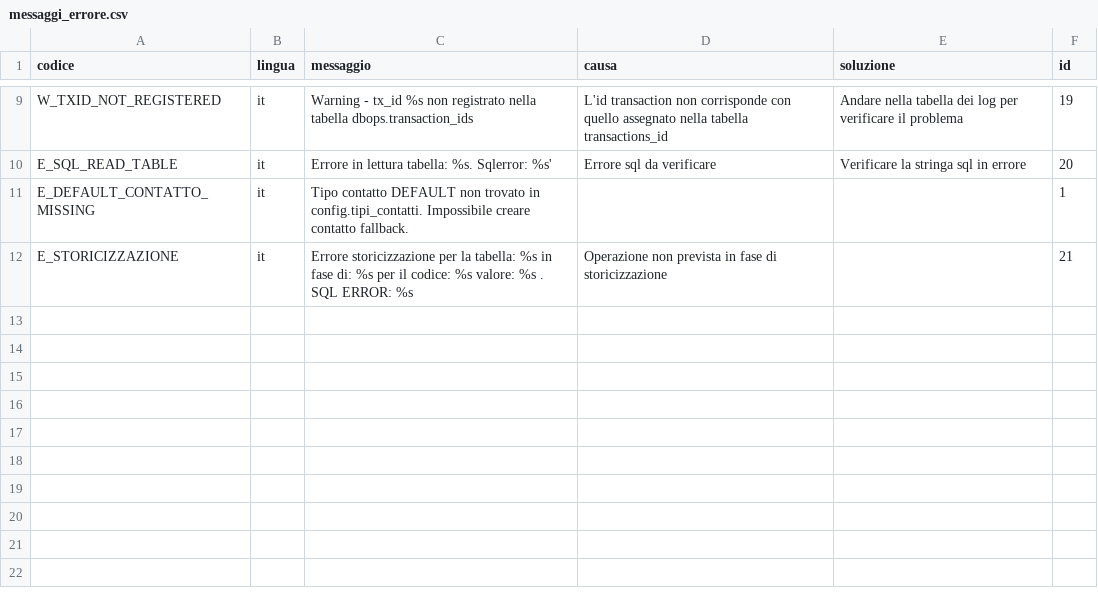
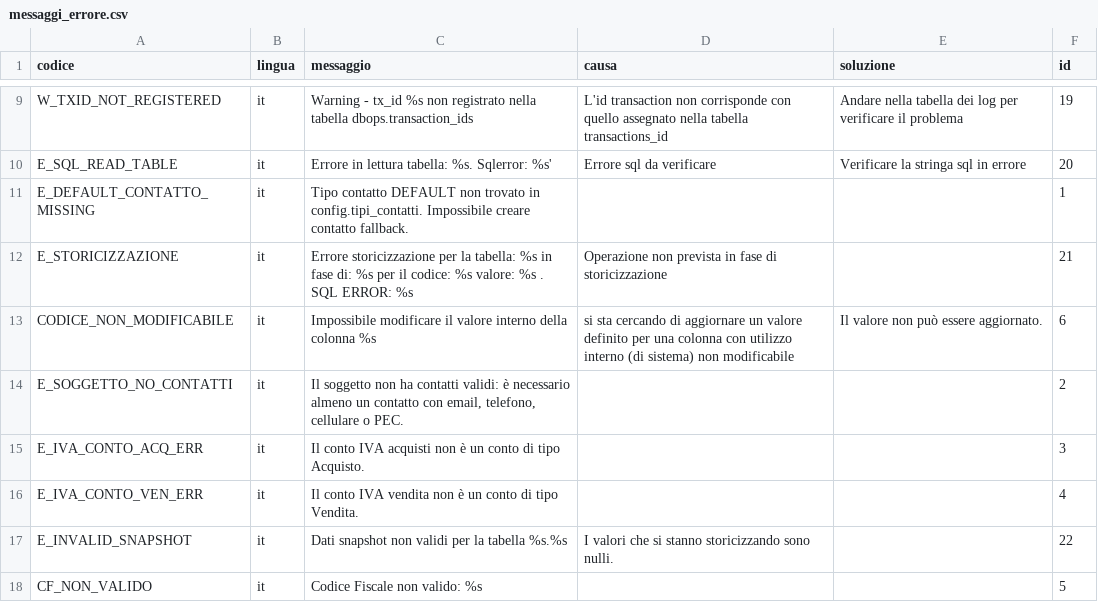
Before and after one commit to Tito-it/ZeroErp, a CSV file: db/changelog/migrations/80_data/sql/config/messaggi_errore.csv, drawn as a sheet; only a part is shown, gaps mark what is left out; the diff names each change by its address in the sheet, - before the commit and + after, or states it on an @@ line.

Commit message:
Aggiornamento dati db

```diff
--- a/db/changelog/migrations/80_data/sql/config/messaggi_errore.csv
+++ b/db/changelog/migrations/80_data/sql/config/messaggi_errore.csv
+row 13: CODICE_NON_MODIFICABILE | it | Impossibile modificare il valore interno della colonna %s | si sta cercando di aggiornare un valore definito per una colonna con utilizzo interno (di sistema) non modificabile | Il valore non può essere aggiornato. | 6
+row 14: E_SOGGETTO_NO_CONTATTI | it | Il soggetto non ha contatti validi: è necessario almeno un contatto con email, telefono, cellulare o PEC. |  |  | 2
+row 15: E_IVA_CONTO_ACQ_ERR | it | Il conto IVA acquisti non è un conto di tipo Acquisto. |  |  | 3
+row 16: E_IVA_CONTO_VEN_ERR | it | Il conto IVA vendita non è un conto di tipo Vendita. |  |  | 4
+row 17: E_INVALID_SNAPSHOT | it | Dati snapshot non validi per la tabella %s.%s | I valori che si stanno storicizzando sono nulli. |  | 22
+row 18: CF_NON_VALIDO | it | Codice Fiscale non valido: %s |  |  | 5
```
Also changed, not shown: db/changelog/migrations/80_data/sql/config/parameters.csv, db/changelog/migrations/80_data/sql/config/regioni.csv, 9 other files.
